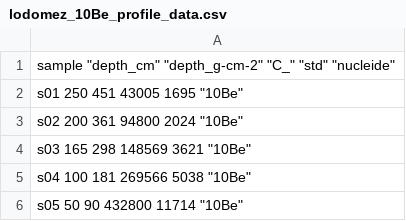
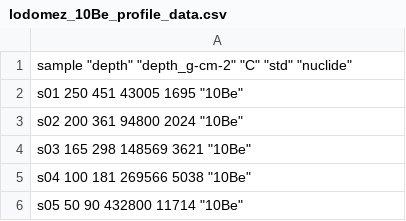
Before and after one commit to benbovy/cosmogenic_dating, a CSV file: profiles_data/lodomez_10Be_profile_data.csv, drawn as a sheet.

```diff
--- a/profiles_data/lodomez_10Be_profile_data.csv
+++ b/profiles_data/lodomez_10Be_profile_data.csv
@@ -1,2 +1,2 @@
-"sample" "depth_cm" "depth_g-cm-2" "C_" "std" "nucleide"
+"sample" "depth" "depth_g-cm-2" "C" "std" "nuclide"
 "s01" 250 451 43005  1695  "10Be"
```
Also changed, not shown: 27 other files.
